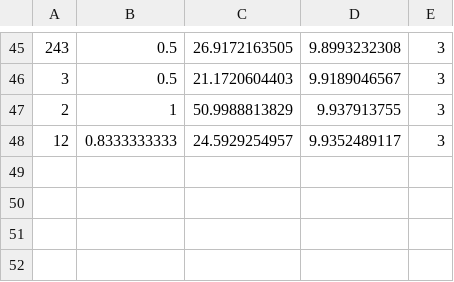
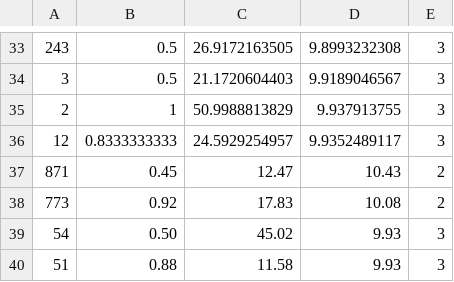
Before and after one commit to blakejalexander/medicaid, a CSV file: machine_learning/test.csv, drawn as a sheet; only a part is shown, gaps mark what is left out; the diff covers the shown part only.

```diff
--- a/machine_learning/test.csv
+++ b/machine_learning/test.csv
@@ -48 +36,5 @@
 12,0.8333333333,24.5929254957,9.9352489117,3
+871,0.45,12.47,10.43,2
+773,0.92,17.83,10.08,2
+54,0.50,45.02,9.93,3
+51,0.88,11.58,9.93,3
```
Also changed, not shown: 2 added rows, 14 removed rows and 1 edited cell elsewhere in this file, machine_learning/training.csv, 31 other files.
